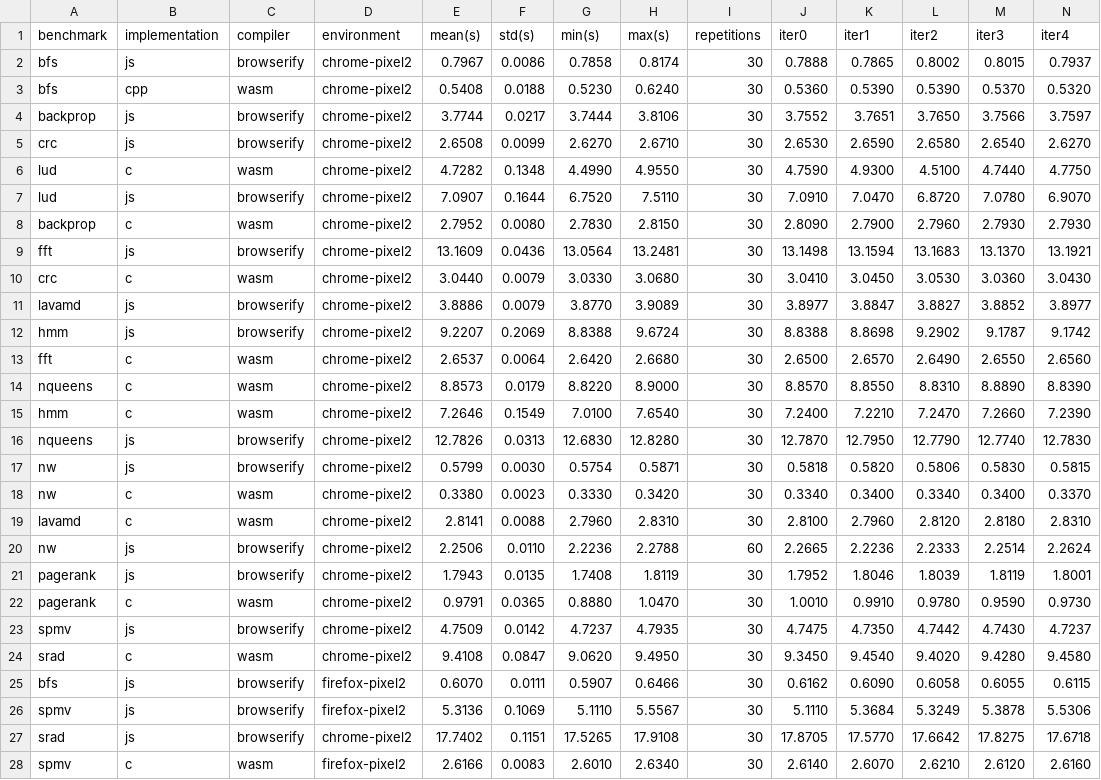
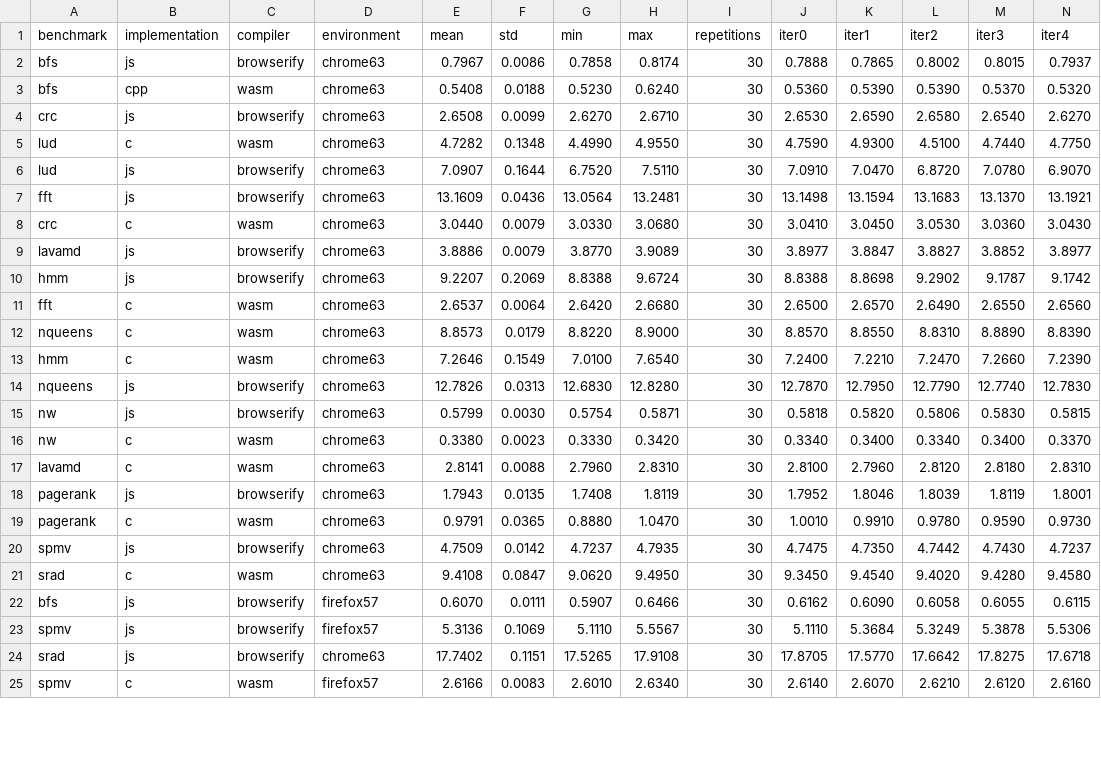
Before and after one commit to Sable/dls18-ostrich, a CSV file: raw-data/pixel2/browser/platform=pixel2,input-size=medium.csv, drawn as a sheet; only a part is shown; removed rows and columns are numbered as before the commit, all else as after; rows hold the shown columns only; the diff covers the shown part only; the diff names each change by its address in the sheet, - before the commit and + after, or states it on an @@ line.

```diff
--- a/raw-data/pixel2/browser/platform=pixel2,input-size=medium.csv
+++ b/raw-data/pixel2/browser/platform=pixel2,input-size=medium.csv
-E1: mean(s)
+E1: mean
-F1: std(s)
+F1: std
-G1: min(s)
+G1: min
-H1: max(s)
+H1: max
-D2:D3 (environment): chrome-pixel2
+D2:D3 (environment): chrome63
-row 4: backprop | js | browserify | chrome-pixel2 | 3.7744 | 0.0217 | 3.7444 | 3.8106 | 30 | 3.7552 | 3.7651 | 3.7650 | 3.7566 | 3.7597
-D4:D6 (environment): chrome-pixel2
+D4:D6 (environment): chrome63
-row 8: backprop | c | wasm | chrome-pixel2 | 2.7952 | 0.0080 | 2.7830 | 2.8150 | 30 | 2.8090 | 2.7900 | 2.7960 | 2.7930 | 2.7930
-D7:D17 (environment): chrome-pixel2
+D7:D17 (environment): chrome63
-row 20: nw | js | browserify | chrome-pixel2 | 2.2506 | 0.0110 | 2.2236 | 2.2788 | 60 | 2.2665 | 2.2236 | 2.2333 | 2.2514 | 2.2624
-D18:D21 (environment): chrome-pixel2
+D18:D21 (environment): chrome63
-D22:D23 (environment): firefox-pixel2
+D22:D23 (environment): firefox57
-D24 (environment): chrome-pixel2
+D24 (environment): chrome63
-D25 (environment): firefox-pixel2
+D25 (environment): firefox57
```
Also changed, not shown: 24 edited cells elsewhere in this file, raw-data/ipad-pro/browser/platform=ipad-pro,input-size=medium.csv, raw-data/samsung-tab-s3/browser/platform=samsung-tab-s3,input-size=medium.csv, 10 other files.
